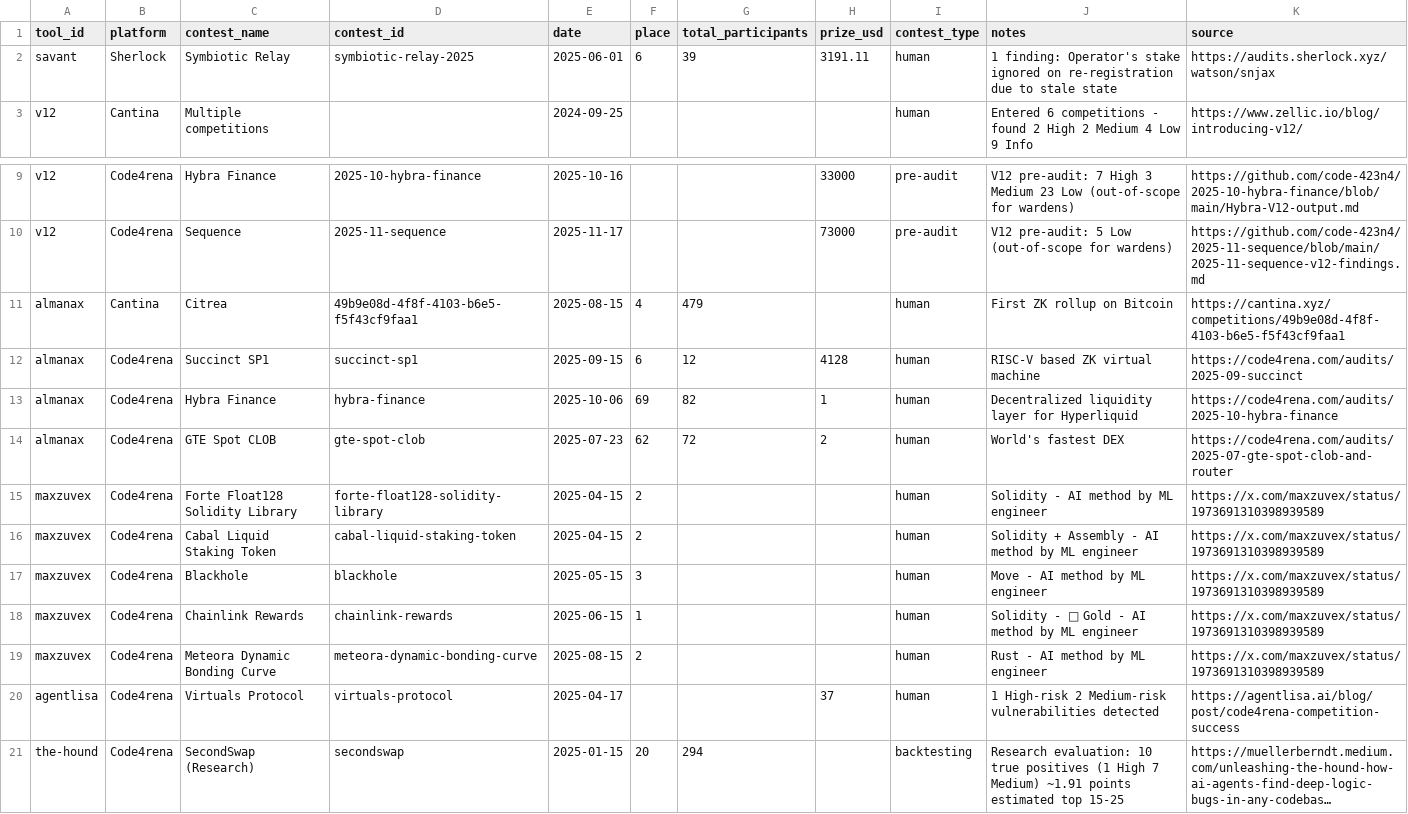
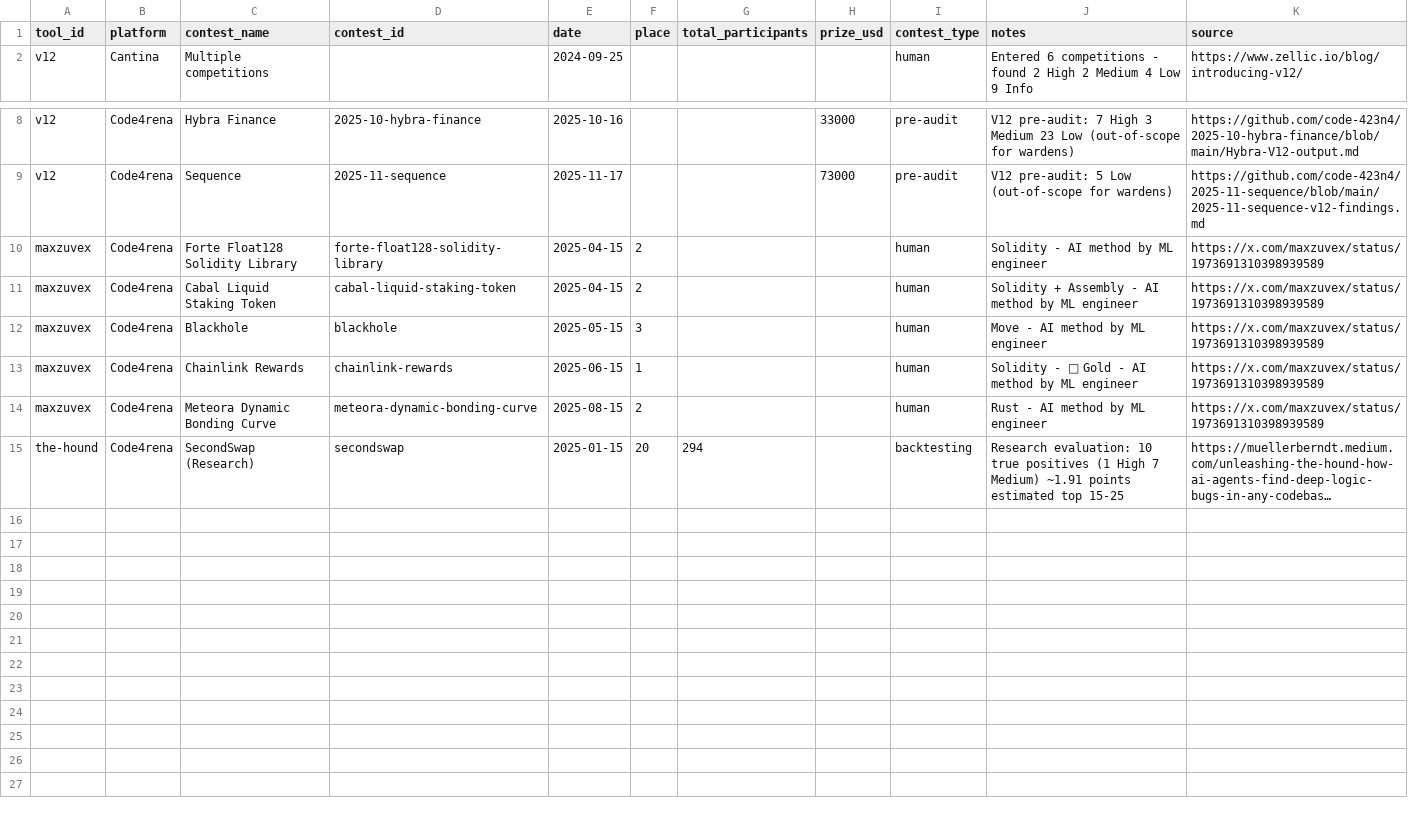
Before and after one commit to QED-audit/web3-ai-bounties, a CSV file: bot_placements.csv, drawn as a sheet; only a part is shown, gaps mark what is left out; long unchanged cells end in …; the diff names each change by its address in the sheet, - before the commit and + after, or states it on an @@ line.

```diff
--- a/bot_placements.csv
+++ b/bot_placements.csv
-row 2: savant | Sherlock | Symbiotic Relay | symbiotic-relay-2025 | 2025-06-01 | 6 | 39 | 3191.11 | human | 1 finding: Operator's stake ignored on re-registration due to stale state | https://audits.sherlock.xyz/watson/snjax
-row 11: almanax | Cantina | Citrea | 49b9e08d-4f8f-4103-b6e5-f5f43cf9faa1 | 2025-08-15 | 4 | 479 |  | human | First ZK rollup on Bitcoin | https://cantina.xyz/competitions/49b9e08d-4f8f-4103-b6e5-f5f43cf9faa1
-row 12: almanax | Code4rena | Succinct SP1 | succinct-sp1 | 2025-09-15 | 6 | 12 | 4128 | human | RISC-V based ZK virtual machine | https://code4rena.com/audits/2025-09-succinct
-row 13: almanax | Code4rena | Hybra Finance | hybra-finance | 2025-10-06 | 69 | 82 | 1 | human | Decentralized liquidity layer for Hyperliquid | https://code4rena.com/audits/2025-10-hybra-finance
-row 14: almanax | Code4rena | GTE Spot CLOB | gte-spot-clob | 2025-07-23 | 62 | 72 | 2 | human | World's fastest DEX | https://code4rena.com/audits/2025-07-gte-spot-clob-and-router
-row 20: agentlisa | Code4rena | Virtuals Protocol | virtuals-protocol | 2025-04-17 |  |  | 37 | human | 1 High-risk 2 Medium-risk vulnerabilities detected | https://agentlisa.ai/blog/post/code4rena-competition-success
```
Also changed, not shown: verified_findings.csv.
